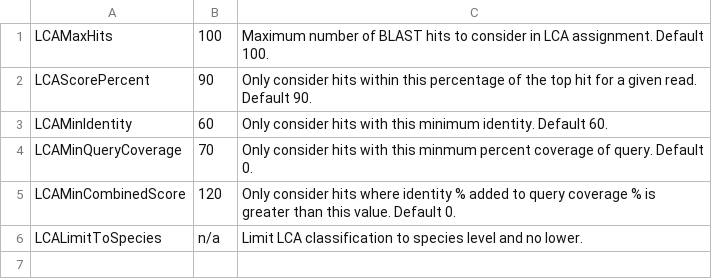
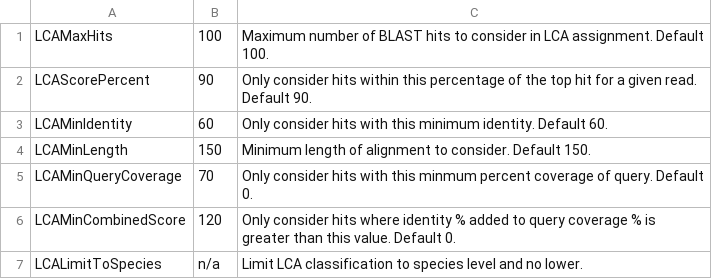
Before and after one commit to richardmleggett/MARTi, a CSV file: docs/source/table3.csv, drawn as a sheet.

Commit message:
Added meanIdentity data and increased default LCA Min Length
Added meanIdentity data and increased default LCA Min Length

```diff
--- a/docs/source/table3.csv
+++ b/docs/source/table3.csv
@@ -3,2 +3,3 @@ LCAScorePercent	90	Only consider hits within this percentage of the top hit for
 LCAMinIdentity	60	Only consider hits with this minimum identity. Default 60.
+LCAMinLength	150	Minimum length of alignment to consider. Default 150.
 LCAMinQueryCoverage	70	Only consider hits with this minmum percent coverage of query. Default 0.
```
Also changed, not shown: 15 other files.
